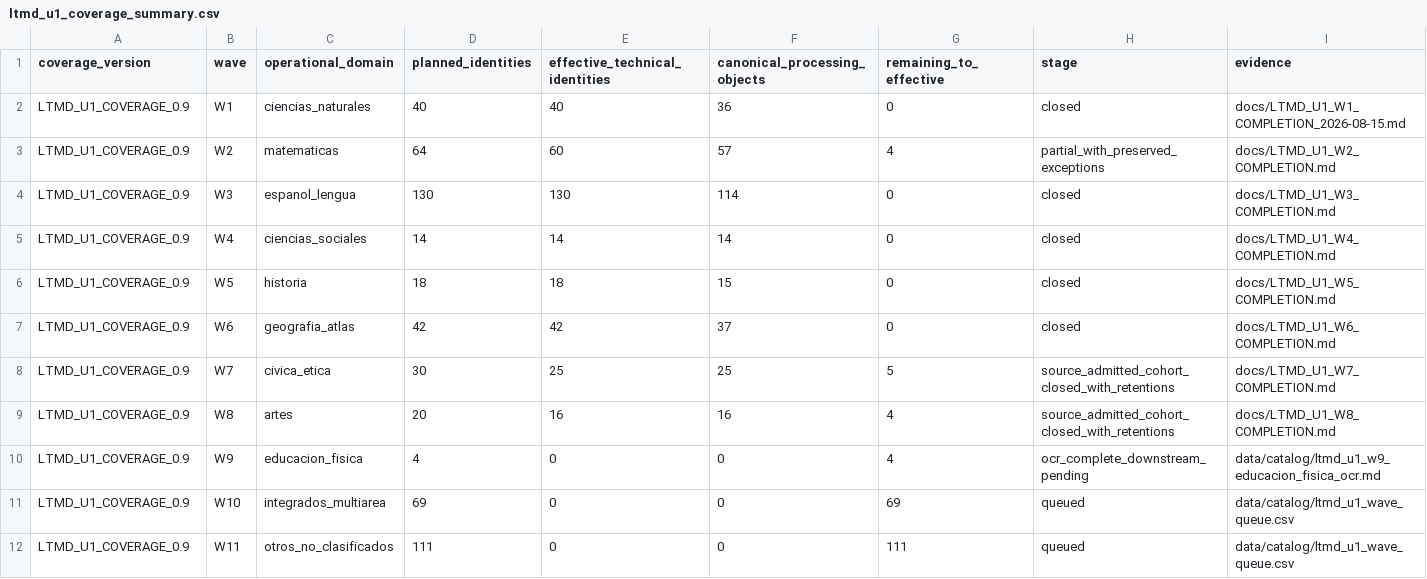
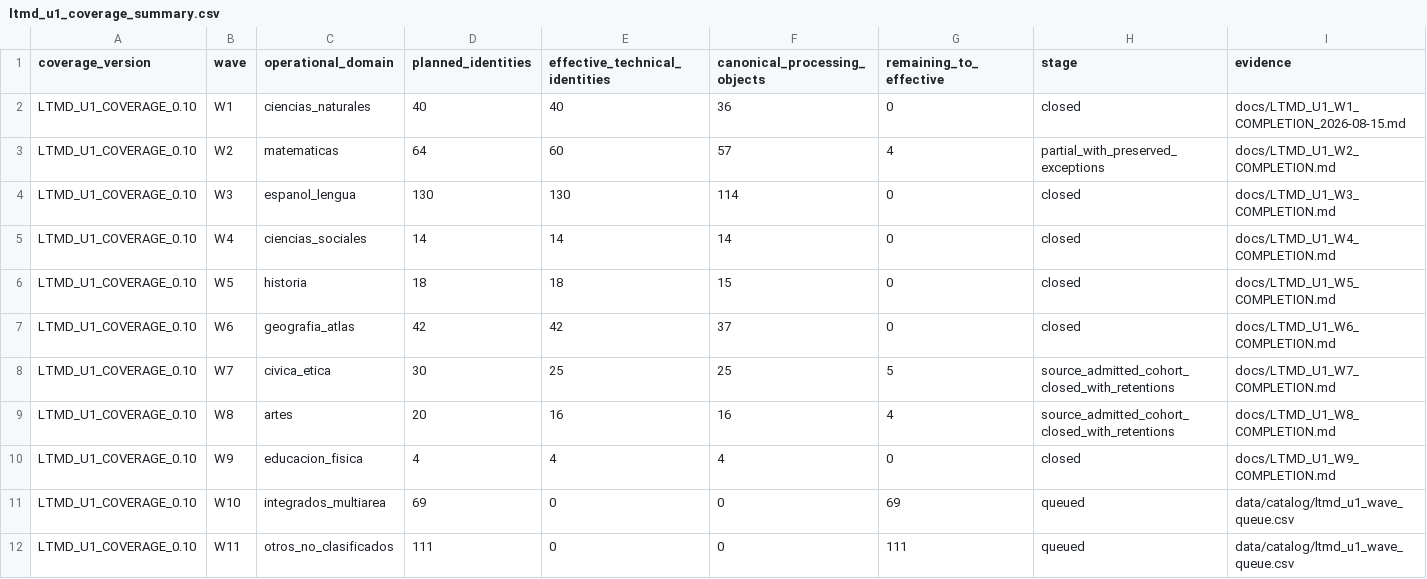
Before and after one commit to fersandovalgtz/libro-texto-mexicano-digital, a CSV file: data/catalog/ltmd_u1_coverage_summary.csv, drawn as a sheet.

```diff
--- a/data/catalog/ltmd_u1_coverage_summary.csv
+++ b/data/catalog/ltmd_u1_coverage_summary.csv
@@ -1,12 +1,12 @@
 coverage_version,wave,operational_domain,planned_identities,effective_technical_identities,canonical_processing_objects,remaining_to_effective,stage,evidence
-LTMD_U1_COVERAGE_0.9,W1,ciencias_naturales,40,40,36,0,closed,docs/LTMD_U1_W1_COMPLETION_2026-08-15.md
-LTMD_U1_COVERAGE_0.9,W2,matematicas,64,60,57,4,partial_with_preserved_exceptions,docs/LTMD_U1_W2_COMPLETION.md
-LTMD_U1_COVERAGE_0.9,W3,espanol_lengua,130,130,114,0,closed,docs/LTMD_U1_W3_COMPLETION.md
-LTMD_U1_COVERAGE_0.9,W4,ciencias_sociales,14,14,14,0,closed,docs/LTMD_U1_W4_COMPLETION.md
-LTMD_U1_COVERAGE_0.9,W5,historia,18,18,15,0,closed,docs/LTMD_U1_W5_COMPLETION.md
-LTMD_U1_COVERAGE_0.9,W6,geografia_atlas,42,42,37,0,closed,docs/LTMD_U1_W6_COMPLETION.md
-LTMD_U1_COVERAGE_0.9,W7,civica_etica,30,25,25,5,source_admitted_cohort_closed_with_retentions,docs/LTMD_U1_W7_COMPLETION.md
-LTMD_U1_COVERAGE_0.9,W8,artes,20,16,16,4,source_admitted_cohort_closed_with_retentions,docs/LTMD_U1_W8_COMPLETION.md
-LTMD_U1_COVERAGE_0.9,W9,educacion_fisica,4,0,0,4,ocr_complete_downstream_pending,data/catalog/ltmd_u1_w9_educacion_fisica_ocr.md
-LTMD_U1_COVERAGE_0.9,W10,integrados_multiarea,69,0,0,69,queued,data/catalog/ltmd_u1_wave_queue.csv
-LTMD_U1_COVERAGE_0.9,W11,otros_no_clasificados,111,0,0,111,queued,data/catalog/ltmd_u1_wave_queue.csv
+LTMD_U1_COVERAGE_0.10,W1,ciencias_naturales,40,40,36,0,closed,docs/LTMD_U1_W1_COMPLETION_2026-08-15.md
+LTMD_U1_COVERAGE_0.10,W2,matematicas,64,60,57,4,partial_with_preserved_exceptions,docs/LTMD_U1_W2_COMPLETION.md
+LTMD_U1_COVERAGE_0.10,W3,espanol_lengua,130,130,114,0,closed,docs/LTMD_U1_W3_COMPLETION.md
+LTMD_U1_COVERAGE_0.10,W4,ciencias_sociales,14,14,14,0,closed,docs/LTMD_U1_W4_COMPLETION.md
+LTMD_U1_COVERAGE_0.10,W5,historia,18,18,15,0,closed,docs/LTMD_U1_W5_COMPLETION.md
+LTMD_U1_COVERAGE_0.10,W6,geografia_atlas,42,42,37,0,closed,docs/LTMD_U1_W6_COMPLETION.md
+LTMD_U1_COVERAGE_0.10,W7,civica_etica,30,25,25,5,source_admitted_cohort_closed_with_retentions,docs/LTMD_U1_W7_COMPLETION.md
+LTMD_U1_COVERAGE_0.10,W8,artes,20,16,16,4,source_admitted_cohort_closed_with_retentions,docs/LTMD_U1_W8_COMPLETION.md
+LTMD_U1_COVERAGE_0.10,W9,educacion_fisica,4,4,4,0,closed,docs/LTMD_U1_W9_COMPLETION.md
+LTMD_U1_COVERAGE_0.10,W10,integrados_multiarea,69,0,0,69,queued,data/catalog/ltmd_u1_wave_queue.csv
+LTMD_U1_COVERAGE_0.10,W11,otros_no_clasificados,111,0,0,111,queued,data/catalog/ltmd_u1_wave_queue.csv
```
Also changed, not shown: 1 other file.
